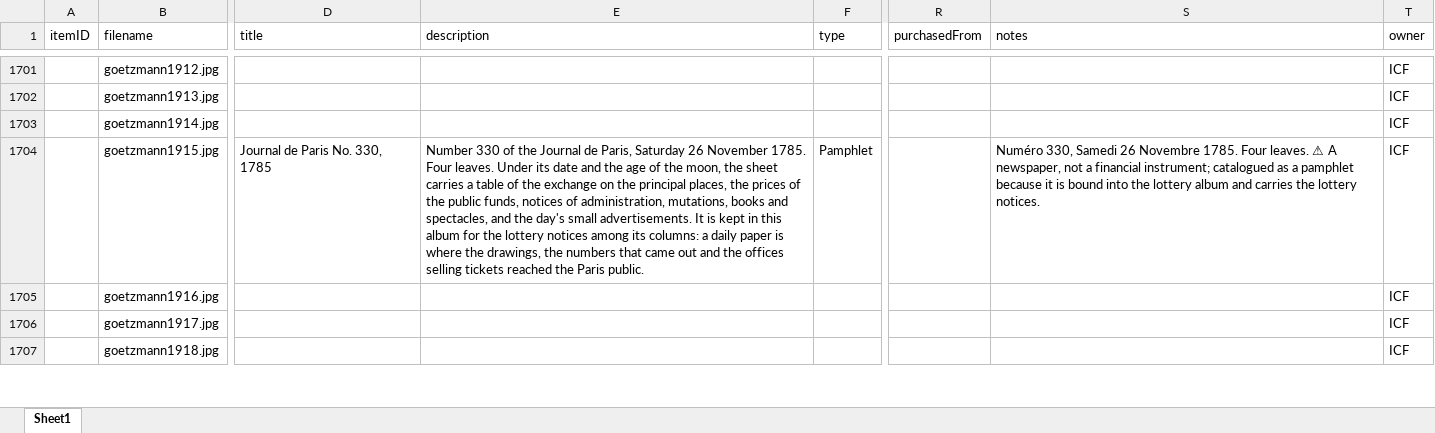
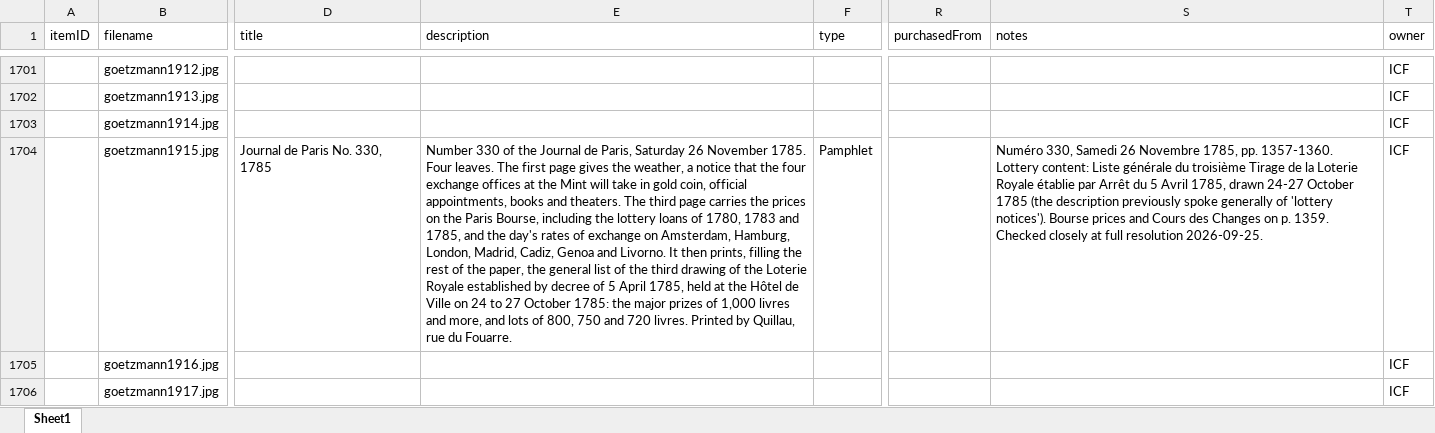
Before and after one commit to yale-icf/oov-museum, an Excel workbook: oov_data_new_edit_2.xlsx, sheet Sheet1, drawn as a sheet; only a part is shown, gaps mark what is left out; the shorter side is filled out with more unchanged rows; values as stored, in another font and other column widths than the file's, no borders; the diff covers the shown part only; the diff names each change by its address in the sheet, - before the commit and + after, or states it on an @@ line.

```diff
--- a/oov_data_new_edit_2.xlsx (sheet Sheet1)
+++ b/oov_data_new_edit_2.xlsx (sheet Sheet1)
-E1704 (description): …Four leaves. Under its date and the age of the moon, the sheet carries a table of the exchange on the principal places, the prices of the public funds, notices of administration, mutations, books and spectacles, and the day's small advertisements. It is kept in this album for the lottery notices among its columns: a daily paper is where the drawings, the numbers that came out and the offices selling tickets reached the Paris public.
+E1704 (description): …Four leaves. The first page gives the weather, a notice that the four exchange offices at the Mint will take in gold coin, official appointments, books and theaters. The third page carries the prices on the Paris Bourse, including the lottery loans of 1780, 1783 and 1785, and the day's rates of exchange on Amsterdam, Hamburg, London, Madrid, Cadiz, Genoa and Livorno. It then prints, filling the rest of the paper, the general list of the third drawing of the Loterie Royale established by decree of 5 April 1785, held at the Hôtel de Ville on 24 to 27 October 1785: the major prizes of 1,000 livres and more, and lots of 800, 750 and 720 livres. Printed by Quillau, rue du Fouarre.
-S1704 (notes): …26 Novembre 1785. Four leaves. ⚠ A newspaper, not a financial instrument; catalogued as a pamphlet because it is bound into the lottery album and carries the lottery notices.
+S1704 (notes): …26 Novembre 1785, pp. 1357-1360. Lottery content: Liste générale du troisième Tirage de la Loterie Royale établie par Arrêt du 5 Avril 1785, drawn 24-27 October 1785 (the description previously spoke generally of 'lottery notices'). Bourse prices and Cours des Changes on p. 1359. Checked closely at full resolution 2026-09-25.
```
Also changed, not shown: 15 edited cells elsewhere in this sheet, 3 other files.
